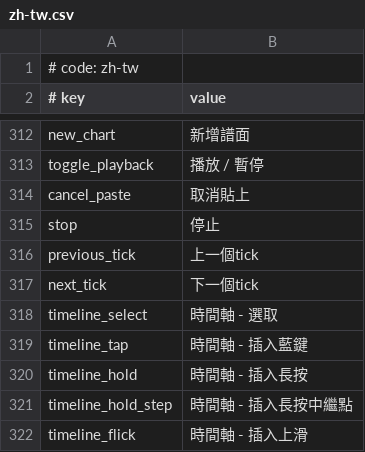
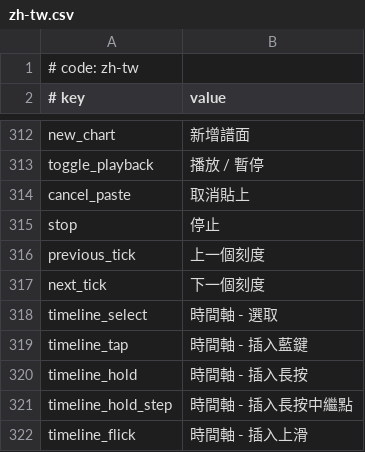
Before and after one commit to rokiri/MikuMikuWorld-EXTENDED, a CSV file: MikuMikuWorld/res/i18n/zh-tw.csv, drawn as a sheet; only a part is shown, gaps mark what is left out.

```diff
--- a/MikuMikuWorld/res/i18n/zh-tw.csv
+++ b/MikuMikuWorld/res/i18n/zh-tw.csv
@@ -315,4 +315,4 @@ cancel_paste,取消貼上
 stop,停止
-previous_tick,上一個tick
-next_tick,下一個tick
+previous_tick,上一個刻度
+next_tick,下一個刻度
 timeline_select,時間軸 - 選取
```
